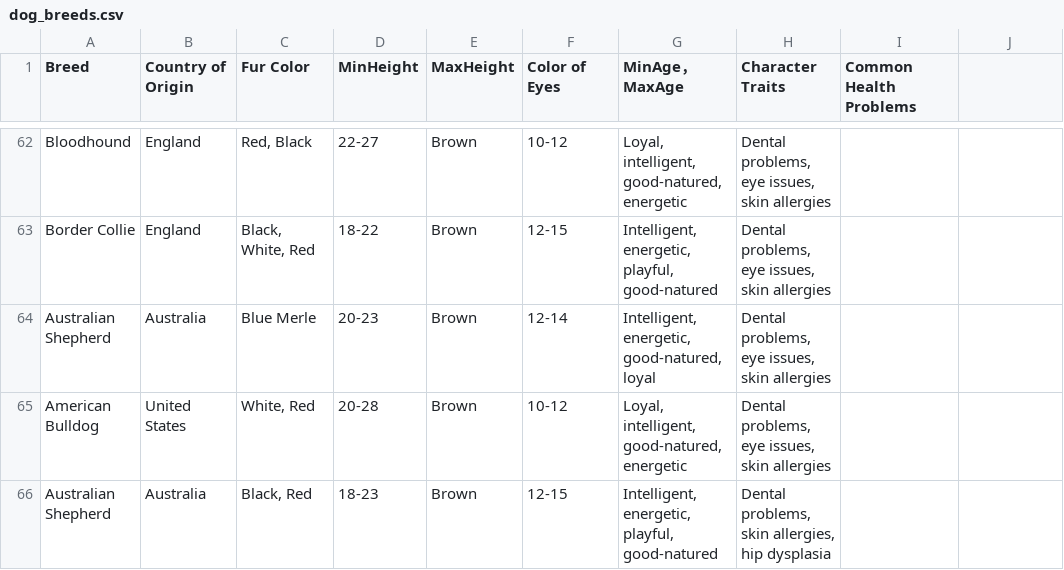
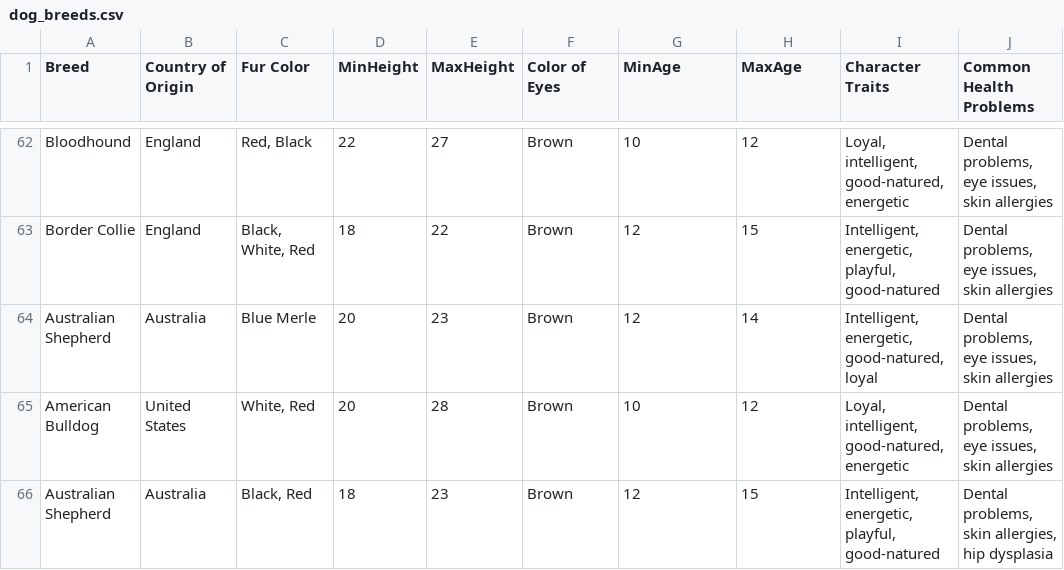
Before and after one commit to Kassiazheng-nz2280/week5fix, a CSV file: dog_breeds.csv, drawn as a sheet; only a part is shown, gaps mark what is left out; the diff covers the shown part only; the diff names each change by its address in the sheet, - before the commit and + after, or states it on an @@ line.

```diff
--- a/dog_breeds.csv
+++ b/dog_breeds.csv
-G1: MinAge，MaxAge
+G1: MinAge
-H1: Character Traits
+H1: MaxAge
-I1: Common Health Problems
+I1: Character Traits
-J1: (empty)
+J1: Common Health Problems
-D62 (MinHeight): 22-27
+D62 (MinHeight): 22
-E62 (MaxHeight): Brown
+E62 (MaxHeight): 27
-F62 (Color of Eyes): 10-12
+F62 (Color of Eyes): Brown
-G62 (MinAge): Loyal, intelligent, good-natured, energetic
+G62 (MinAge): 10
-H62 (MaxAge): Dental problems, eye issues, skin allergies
+H62 (MaxAge): 12
-I62 (Character Traits): (empty)
+I62 (Character Traits): Loyal, intelligent, good-natured, energetic
-J62:J65 (Common Health Problems): (empty)
+J62:J65 (Common Health Problems): Dental problems, eye issues, skin allergies
-D63 (MinHeight): 18-22
+D63 (MinHeight): 18
-E63 (MaxHeight): Brown
+E63 (MaxHeight): 22
-F63 (Color of Eyes): 12-15
+F63 (Color of Eyes): Brown
-G63 (MinAge): Intelligent, energetic, playful, good-natured
+G63 (MinAge): 12
-H63 (MaxAge): Dental problems, eye issues, skin allergies
+H63 (MaxAge): 15
-I63 (Character Traits): (empty)
+I63 (Character Traits): Intelligent, energetic, playful, good-natured
-D64 (MinHeight): 20-23
+D64 (MinHeight): 20
-E64 (MaxHeight): Brown
+E64 (MaxHeight): 23
-F64 (Color of Eyes): 12-14
+F64 (Color of Eyes): Brown
-G64 (MinAge): Intelligent, energetic, good-natured, loyal
+G64 (MinAge): 12
-H64 (MaxAge): Dental problems, eye issues, skin allergies
+H64 (MaxAge): 14
-I64 (Character Traits): (empty)
+I64 (Character Traits): Intelligent, energetic, good-natured, loyal
-D65 (MinHeight): 20-28
+D65 (MinHeight): 20
-E65 (MaxHeight): Brown
+E65 (MaxHeight): 28
-F65 (Color of Eyes): 10-12
+F65 (Color of Eyes): Brown
-G65 (MinAge): Loyal, intelligent, good-natured, energetic
+G65 (MinAge): 10
-H65 (MaxAge): Dental problems, eye issues, skin allergies
+H65 (MaxAge): 12
-I65 (Character Traits): (empty)
+I65 (Character Traits): Loyal, intelligent, good-natured, energetic
-D66 (MinHeight): 18-23
+D66 (MinHeight): 18
-E66 (MaxHeight): Brown
+E66 (MaxHeight): 23
-F66 (Color of Eyes): 12-15
+F66 (Color of Eyes): Brown
-G66 (MinAge): Intelligent, energetic, playful, good-natured
+G66 (MinAge): 12
-H66 (MaxAge): Dental problems, skin allergies, hip dysplasia
+H66 (MaxAge): 15
-I66 (Character Traits): (empty)
+I66 (Character Traits): Intelligent, energetic, playful, good-natured
-J66 (Common Health Problems): (empty)
+J66 (Common Health Problems): Dental problems, skin allergies, hip dysplasia
```
Also changed, not shown: 87 edited cells elsewhere in this file.
